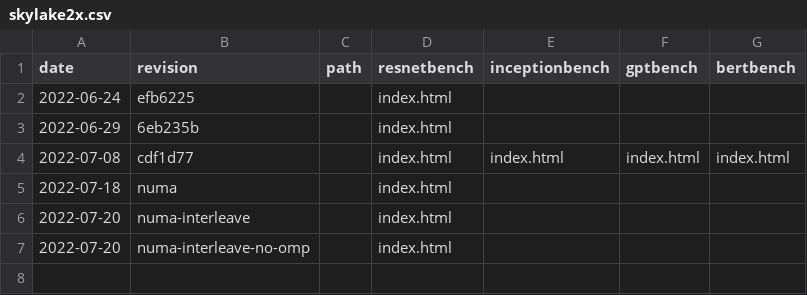
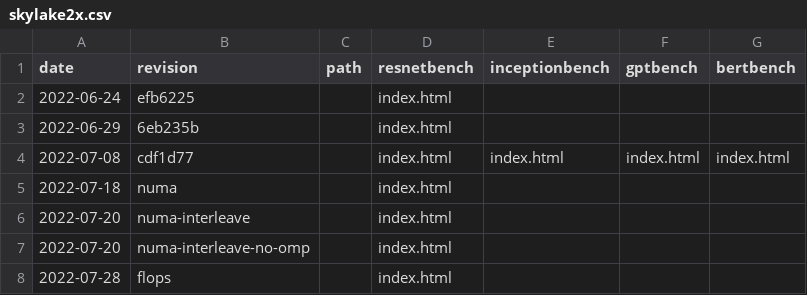
Before and after one commit to msr-fiddle/packrat, a CSV file: _data/skylake2x.csv, drawn as a sheet.

Commit message:
Add FLOPs/sec results.

```diff
--- a/_data/skylake2x.csv
+++ b/_data/skylake2x.csv
@@ -7 +7,2 @@ date,revision,path,resnetbench,inceptionbench,gptbench,bertbench
 2022-07-20,numa-interleave-no-omp,,index.html
+2022-07-28,flops,,index.html
```
Also changed, not shown: 8 other files.
